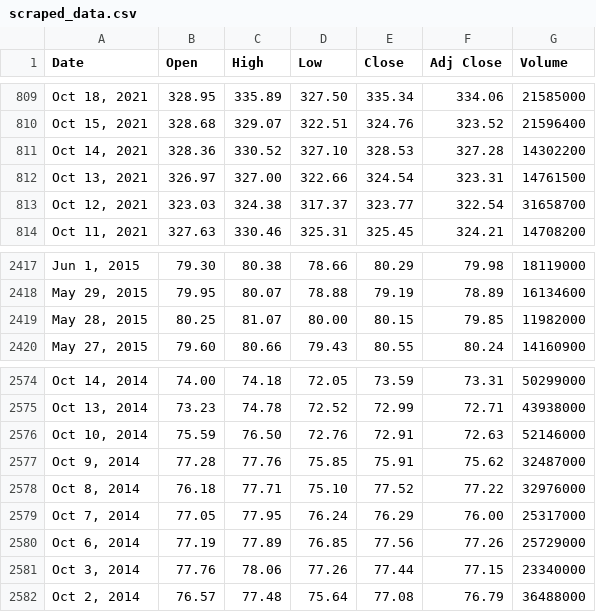
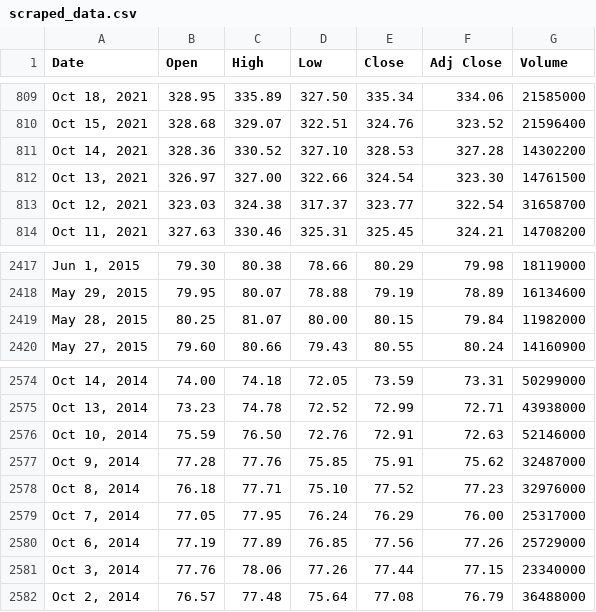
Before and after one commit to madalinaopincariu/Meta-Stock-Data-Viewer, a CSV file: data/raw/scraped_data.csv, drawn as a sheet; only a part is shown, gaps mark what is left out.

```diff
--- a/data/raw/scraped_data.csv
+++ b/data/raw/scraped_data.csv
@@ -811,3 +811,3 @@ Date,Open,High,Low,Close,Adj Close,Volume
 "Oct 14, 2021",328.36,330.52,327.10,328.53,327.28,14302200
-"Oct 13, 2021",326.97,327.00,322.66,324.54,323.31,14761500
+"Oct 13, 2021",326.97,327.00,322.66,324.54,323.30,14761500
 "Oct 12, 2021",323.03,324.38,317.37,323.77,322.54,31658700
@@ -2418,3 +2418,3 @@ Date,Open,High,Low,Close,Adj Close,Volume
 "May 29, 2015",79.95,80.07,78.88,79.19,78.89,16134600
-"May 28, 2015",80.25,81.07,80.00,80.15,79.85,11982000
+"May 28, 2015",80.25,81.07,80.00,80.15,79.84,11982000
 "May 27, 2015",79.60,80.66,79.43,80.55,80.24,14160900
@@ -2577,3 +2577,3 @@ Date,Open,High,Low,Close,Adj Close,Volume
 "Oct 9, 2014",77.28,77.76,75.85,75.91,75.62,32487000
-"Oct 8, 2014",76.18,77.71,75.10,77.52,77.22,32976000
+"Oct 8, 2014",76.18,77.71,75.10,77.52,77.23,32976000
 "Oct 7, 2014",77.05,77.95,76.24,76.29,76.00,25317000
```
Also changed, not shown: 4 other files.
